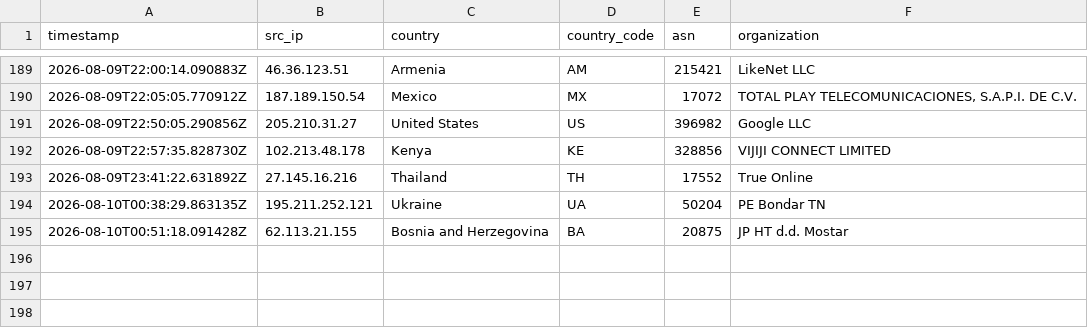
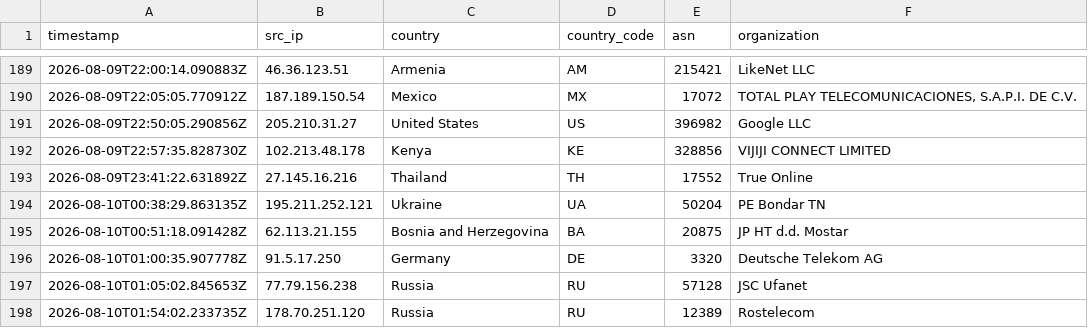
Before and after one commit to Prabhath-de/AWS_Honeypot, a CSV file: data/processed/geoip_asn.csv, drawn as a sheet; only a part is shown, gaps mark what is left out; the diff names each change by its address in the sheet, - before the commit and + after, or states it on an @@ line.

```diff
--- a/data/processed/geoip_asn.csv
+++ b/data/processed/geoip_asn.csv
+row 196: 2026-08-10T01:00:35.907778Z | 91.5.17.250 | Germany | DE | 3320 | Deutsche Telekom AG
+row 197: 2026-08-10T01:05:02.845653Z | 77.79.156.238 | Russia | RU | 57128 | JSC Ufanet
+row 198: 2026-08-10T01:54:02.233735Z | 178.70.251.120 | Russia | RU | 12389 | Rostelecom
```
Also changed, not shown: data/processed/session_summary.csv, 3 other files.
